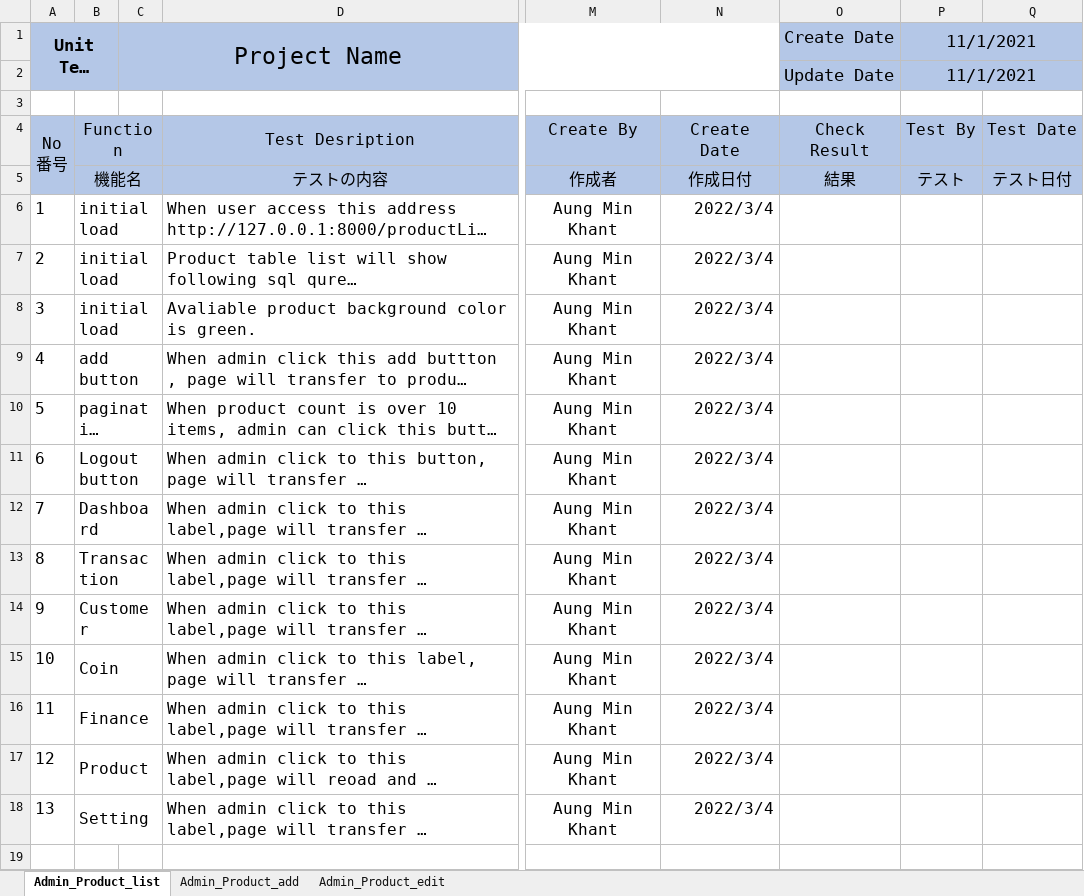
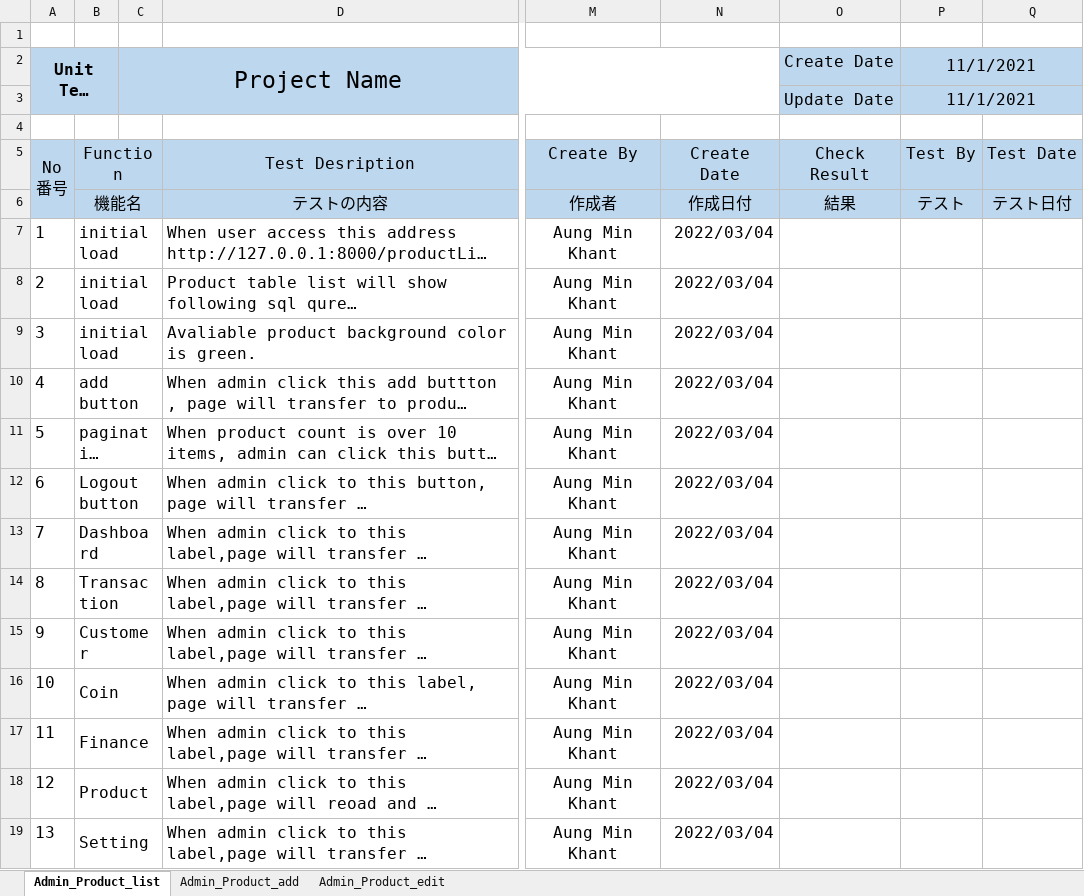
Before and after one commit to LK1130/foodlabTesting, an Excel workbook: admin/Aung_Admin_Product.xlsx, sheet Admin_Product_list, drawn as a sheet; only a part is shown, gaps mark what is left out; long unchanged cells end in …; values as stored, in another font and other column widths than the file's, no borders; addresses are those after the commit; rows hold the shown columns only; the diff names each change by its address in the sheet, - before the commit and + after, or states it on an @@ line.

```diff
--- a/admin/Aung_Admin_Product.xlsx (sheet Admin_Product_list)
+++ b/admin/Aung_Admin_Product.xlsx (sheet Admin_Product_list)
+row 1: (empty)
@@ A2 text size: smaller @@
@@ O2:P3 text size: smaller @@
-N7:N19: 2022/3/4
+N7:N19: 2022/03/04
```
Also changed, not shown: sheet Admin_Product_edit, sheet Admin_Product_add, customer/Aung_Customer_Product.xlsx.
